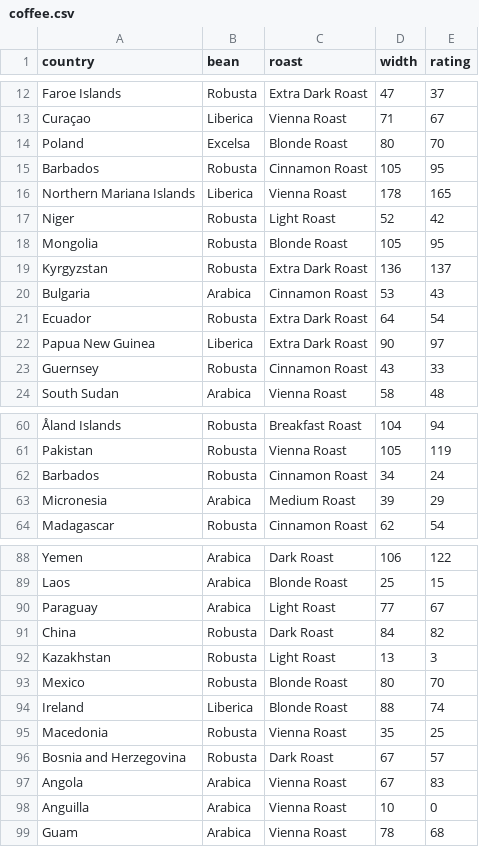
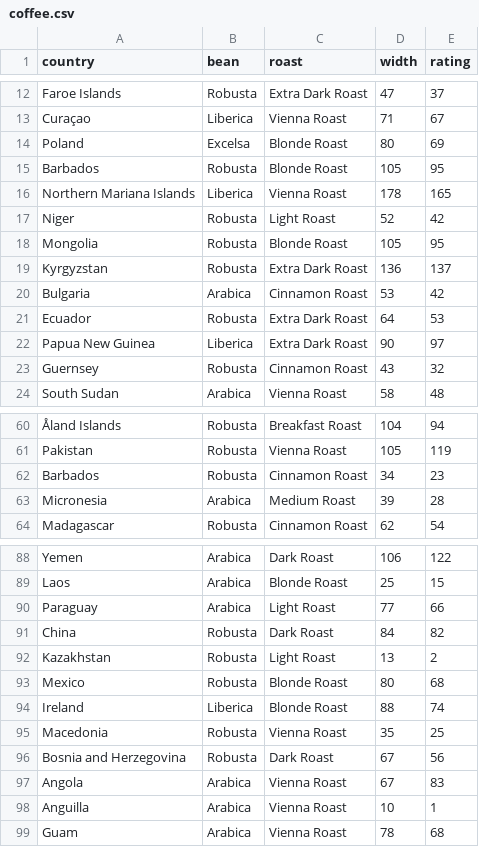
Before and after one commit to JefeThePug/Zorak-Coding-Challenges, a CSV file: building/08_DP_and_OOP-Knapsack/coffee.csv, drawn as a sheet; only a part is shown, gaps mark what is left out; the diff covers the shown part only; the diff names each change by its address in the sheet, - before the commit and + after, or states it on an @@ line.

Commit message:
coffee data adjustment

```diff
--- a/building/08_DP_and_OOP-Knapsack/coffee.csv
+++ b/building/08_DP_and_OOP-Knapsack/coffee.csv
-E14 (rating): 70
+E14 (rating): 69
-C15 (roast): Cinnamon Roast
+C15 (roast): Blonde Roast
-E20 (rating): 43
+E20 (rating): 42
-E21 (rating): 54
+E21 (rating): 53
-E23 (rating): 33
+E23 (rating): 32
-E62 (rating): 24
+E62 (rating): 23
-E63 (rating): 29
+E63 (rating): 28
-E90 (rating): 67
+E90 (rating): 66
-E92 (rating): 3
+E92 (rating): 2
-E93 (rating): 70
+E93 (rating): 68
-E96 (rating): 57
+E96 (rating): 56
-E98 (rating): 0
+E98 (rating): 1
```
Also changed, not shown: 9 edited cells elsewhere in this file, 1 other file.
